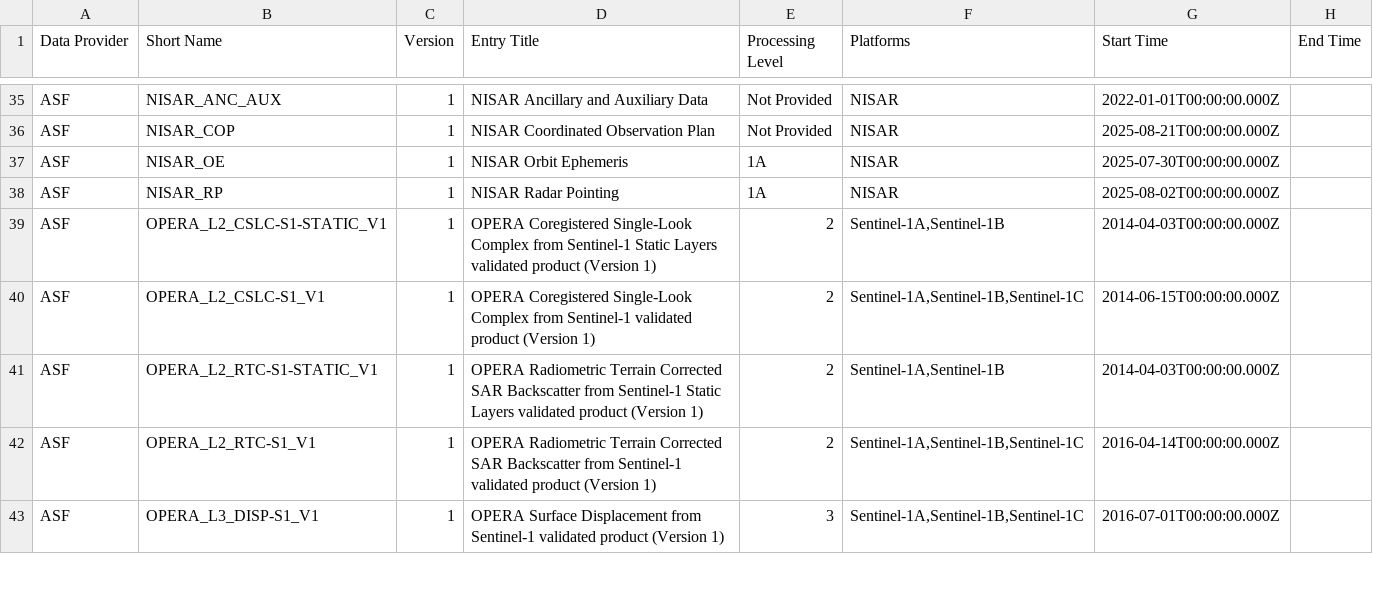
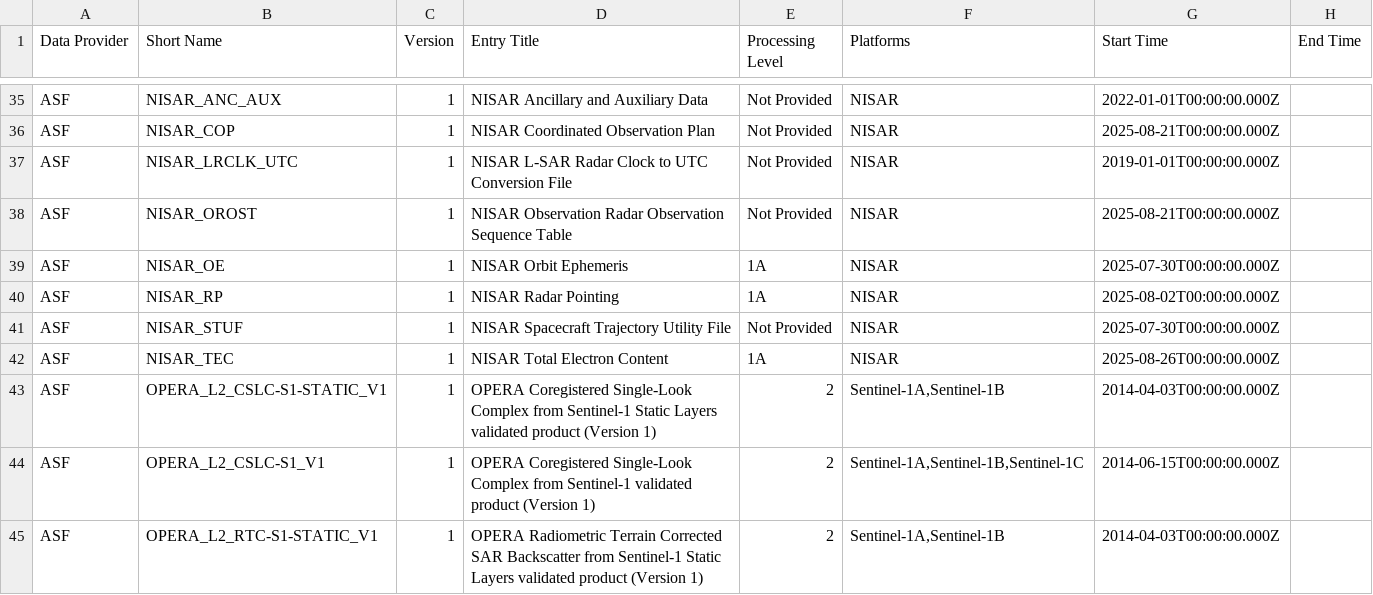
Before and after one commit to data-engineering-workshop/github-automation, a CSV file: data.csv, drawn as a sheet; only a part is shown, gaps mark what is left out; the shorter side is filled out with more unchanged rows.

```diff
--- a/data.csv
+++ b/data.csv
@@ -36,4 +36,8 @@ ASF,NISAR_ANC_AUX,1,NISAR Ancillary and Auxiliary Data,Not Provided,NISAR,2022-0
 ASF,NISAR_COP,1,NISAR Coordinated Observation Plan,Not Provided,NISAR,2025-08-21T00:00:00.000Z,
+ASF,NISAR_LRCLK_UTC,1,NISAR L-SAR Radar Clock to UTC Conversion File,Not Provided,NISAR,2019-01-01T00:00:00.000Z,
+ASF,NISAR_OROST,1,NISAR Observation Radar Observation Sequence Table,Not Provided,NISAR,2025-08-21T00:00:00.000Z,
 ASF,NISAR_OE,1,NISAR Orbit Ephemeris,1A,NISAR,2025-07-30T00:00:00.000Z,
 ASF,NISAR_RP,1,NISAR Radar Pointing,1A,NISAR,2025-08-02T00:00:00.000Z,
+ASF,NISAR_STUF,1,NISAR Spacecraft Trajectory Utility File,Not Provided,NISAR,2025-07-30T00:00:00.000Z,
+ASF,NISAR_TEC,1,NISAR Total Electron Content,1A,NISAR,2025-08-26T00:00:00.000Z,
 ASF,OPERA_L2_CSLC-S1-STATIC_V1,1,OPERA Coregistered Single-Look Complex from Sentinel-1 Static Layers validated product (Version 1),2,"Sentinel-1A,Sentinel-1B",2014-04-03T00:00:00.000Z,
```
